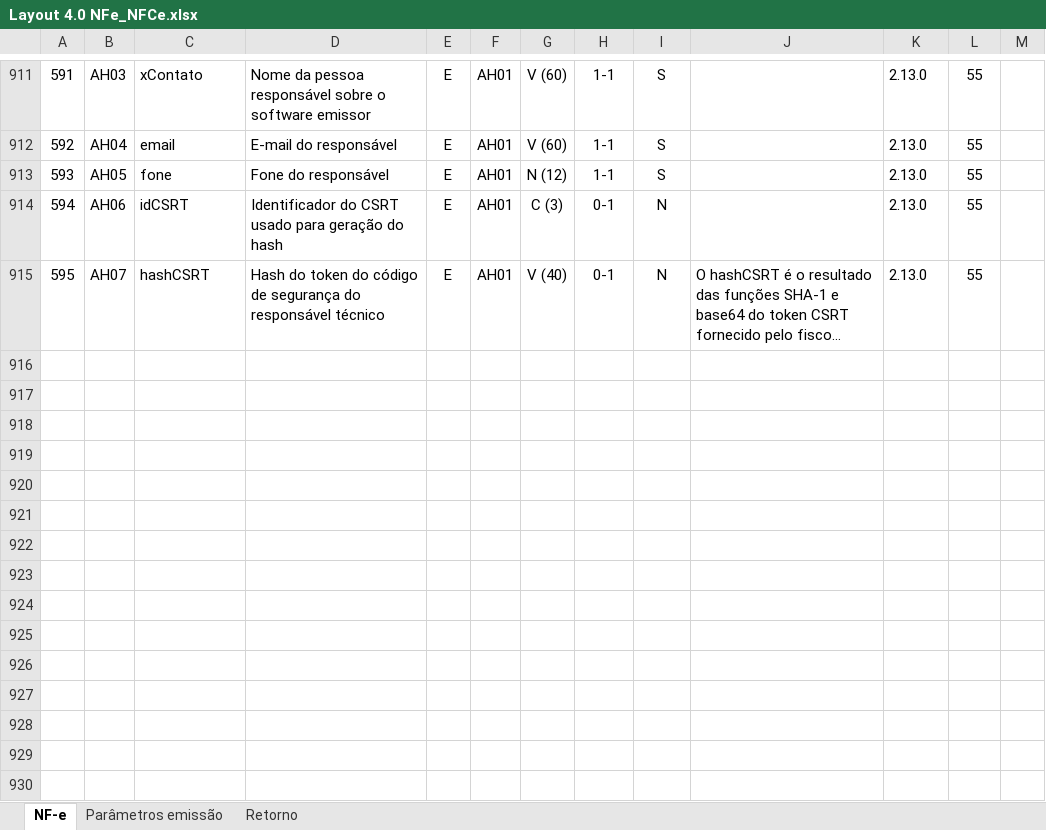
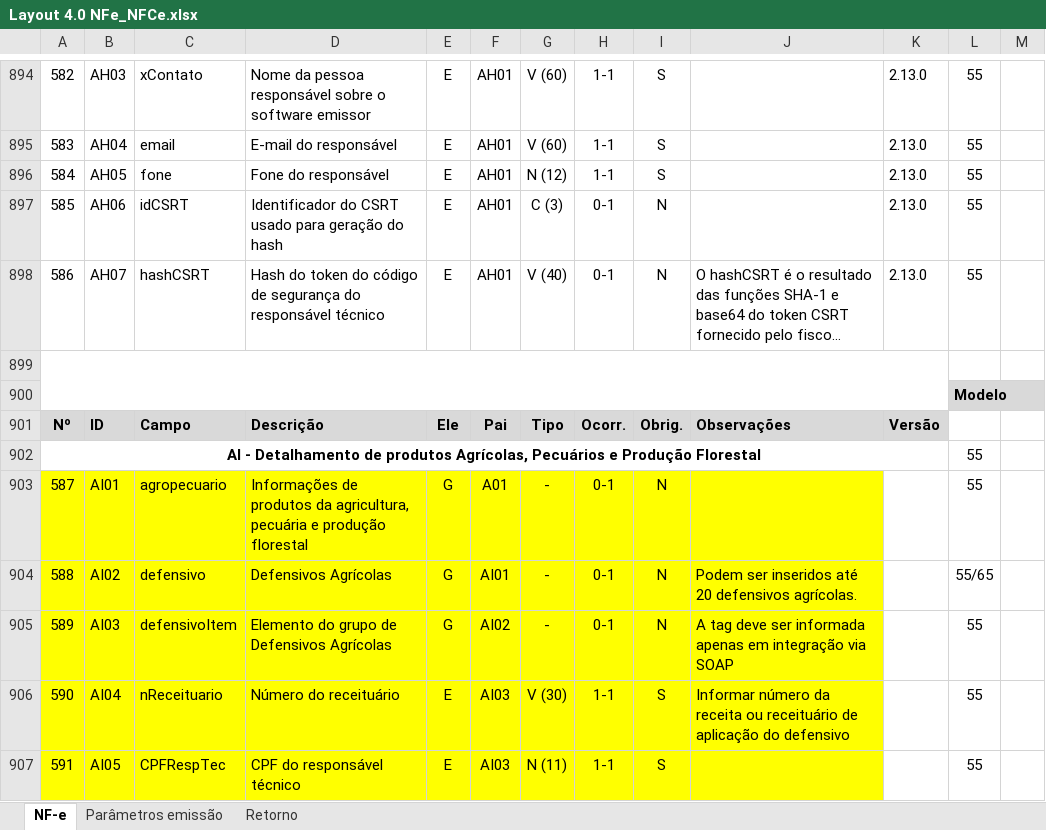
Before and after one commit to migrate-company/integracao-InvoiCy-BR, an Excel workbook: Emissão/Layouts/Layout 4.0 NFe_NFCe.xlsx, sheet NF-e, drawn as a sheet; only a part is shown, gaps mark what is left out; long unchanged cells end in …; values as stored, in another font and other column widths than the file's, no borders; charts and pictures not drawn; the diff covers the shown part only; the diff names each change by its address in the sheet, - before the commit and + after, or states it on an @@ line.

Commit message:
Novas Tags da NT 2024.003

```diff
--- a/Emissão/Layouts/Layout 4.0 NFe_NFCe.xlsx (sheet NF-e)
+++ b/Emissão/Layouts/Layout 4.0 NFe_NFCe.xlsx (sheet NF-e)
@@ column A renumbered between rows 379 and 898 @@
+row 899: (empty)
@@ row 376 moved to row 900: Modelo @@
@@ row 377 moved to row 901: Nº @@
+row 902: AI - Detalhamento de produtos Agrícolas, Pecuários e Produção Florestal |  |  |  |  |  |  |  |  |  |  | 55
+row 903: 587 | AI01 | agropecuario | Informações de produtos da agricultura, pecuária e produção florestal | G | A01 | - | 0-1 | N |  |  | 55
+row 904: 588 | AI02 | defensivo | Defensivos Agrícolas | G | AI01 | - | 0-1 | N | Podem ser inseridos até 20 defensivos agrícolas. |  | 55/65
+row 905: 589 | AI03 | defensivoItem | Elemento do grupo de Defensivos Agrícolas | G | AI02 | - | 0-1 | N | A tag deve ser informada apenas em integração via SOAP |  | 55
+row 906: 590 | AI04 | nReceituario | Número do receituário | E | AI03 | V (30) | 1-1 | S | Informar número da receita ou receituário de aplicação do defensivo |  | 55
+row 907: 591 | AI05 | CPFRespTec | CPF do responsável técnico | E | AI03 | N (11) | 1-1 | S |  |  | 55
```
Also changed, not shown: 7 added rows, 13 removed rows, 2 moved rows, cell formats and merged cells elsewhere in this sheet, sheet Parâmetros emissão, sheet Retorno, charts or pictures.
